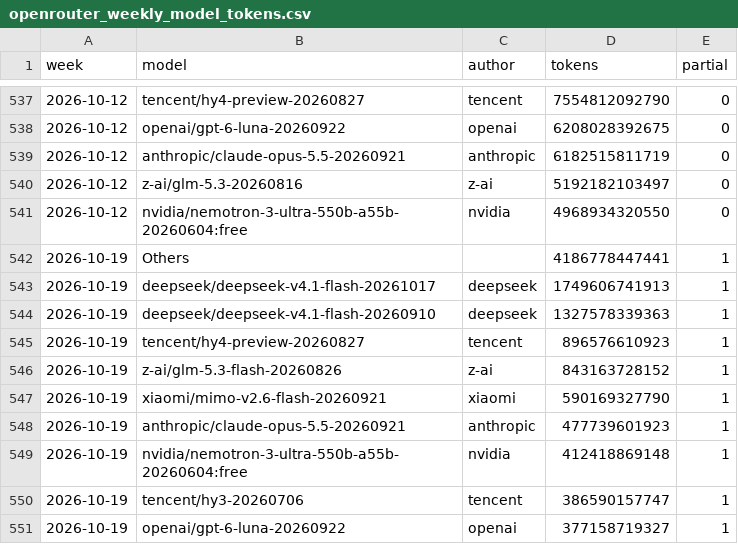
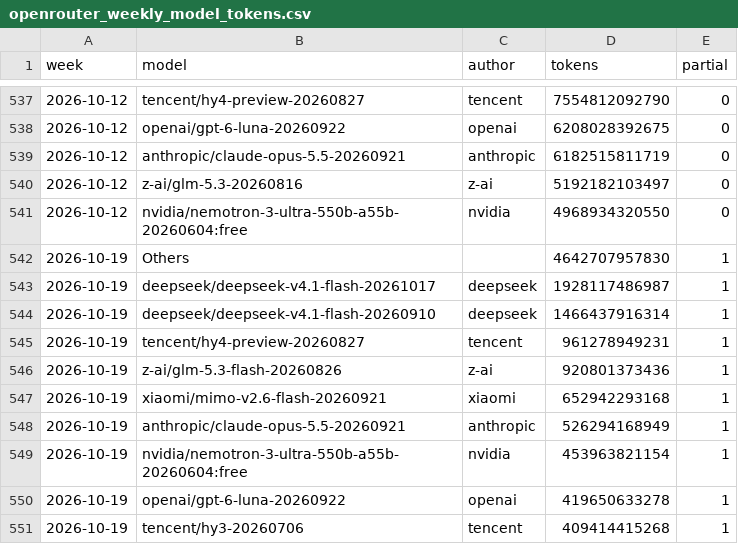
Before and after one commit to Kevin19980730/ai-adoption-monitor, a CSV file: openrouter_data/openrouter_weekly_model_tokens.csv, drawn as a sheet; only a part is shown, gaps mark what is left out.

```diff
--- a/openrouter_data/openrouter_weekly_model_tokens.csv
+++ b/openrouter_data/openrouter_weekly_model_tokens.csv
@@ -541,11 +541,11 @@ week,model,author,tokens,partial
 2026-10-12,nvidia/nemotron-3-ultra-550b-a55b-20260604:free,nvidia,4968934320550,0
-2026-10-19,Others,,4186778447441,1
-2026-10-19,deepseek/deepseek-v4.1-flash-20261017,deepseek,1749606741913,1
-2026-10-19,deepseek/deepseek-v4.1-flash-20260910,deepseek,1327578339363,1
-2026-10-19,tencent/hy4-preview-20260827,tencent,896576610923,1
-2026-10-19,z-ai/glm-5.3-flash-20260826,z-ai,843163728152,1
-2026-10-19,xiaomi/mimo-v2.6-flash-20260921,xiaomi,590169327790,1
-2026-10-19,anthropic/claude-opus-5.5-20260921,anthropic,477739601923,1
-2026-10-19,nvidia/nemotron-3-ultra-550b-a55b-20260604:free,nvidia,412418869148,1
-2026-10-19,tencent/hy3-20260706,tencent,386590157747,1
-2026-10-19,openai/gpt-6-luna-20260922,openai,377158719327,1
+2026-10-19,Others,,4642707957830,1
+2026-10-19,deepseek/deepseek-v4.1-flash-20261017,deepseek,1928117486987,1
+2026-10-19,deepseek/deepseek-v4.1-flash-20260910,deepseek,1466437916314,1
+2026-10-19,tencent/hy4-preview-20260827,tencent,961278949231,1
+2026-10-19,z-ai/glm-5.3-flash-20260826,z-ai,920801373436,1
+2026-10-19,xiaomi/mimo-v2.6-flash-20260921,xiaomi,652942293168,1
+2026-10-19,anthropic/claude-opus-5.5-20260921,anthropic,526294168949,1
+2026-10-19,nvidia/nemotron-3-ultra-550b-a55b-20260604:free,nvidia,453963821154,1
+2026-10-19,openai/gpt-6-luna-20260922,openai,419650633278,1
+2026-10-19,tencent/hy3-20260706,tencent,409414415268,1
```
Also changed, not shown: openrouter_data/openrouter_top_apps.csv, openrouter_data/openrouter_weekly_totals.csv.
